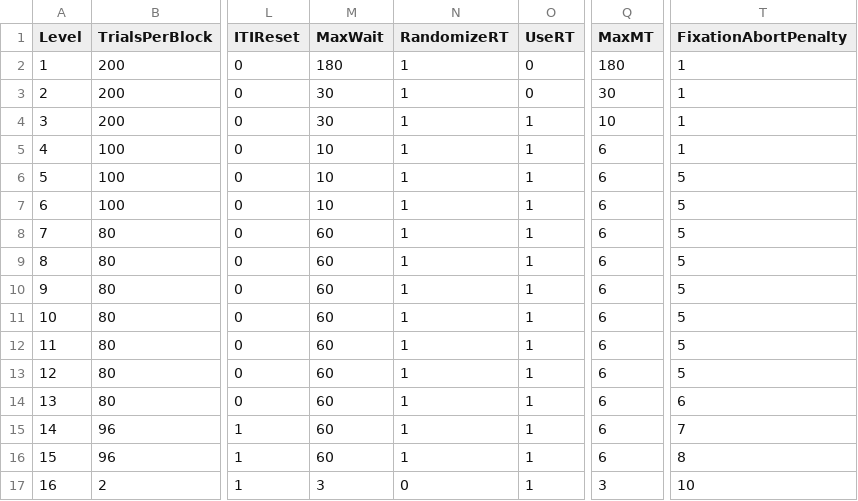
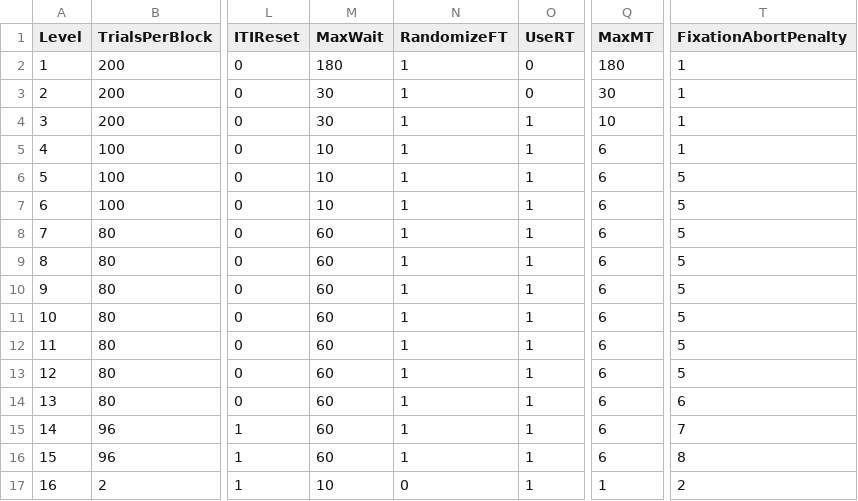
Before and after one commit to fchampalimaud/CDC.SoundLateralizationTask, a CSV file: src/config/training.csv, drawn as a sheet; only a part is shown, gaps mark what is left out; the diff names each change by its address in the sheet, - before the commit and + after, or states it on an @@ line.

```diff
--- a/src/config/training.csv
+++ b/src/config/training.csv
-N1: RandomizeRT
+N1: RandomizeFT
-M17 (MaxWait): 3
+M17 (MaxWait): 10
-Q17 (MaxMT): 3
+Q17 (MaxMT): 1
-T17 (FixationAbortPenalty): 10
+T17 (FixationAbortPenalty): 2
```
Also changed, not shown: 6 other files.
